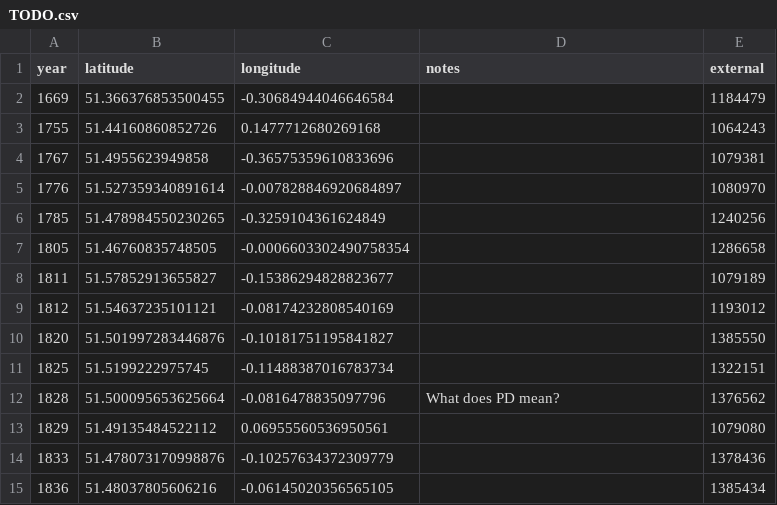
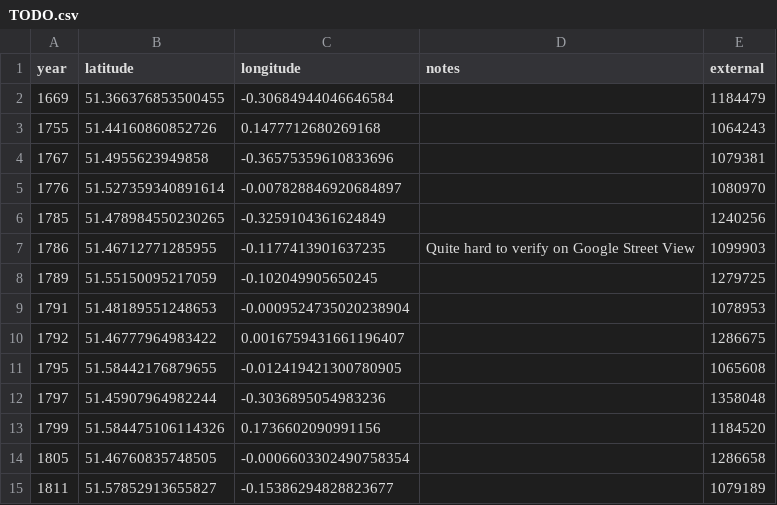
Before and after one commit to aelmekeev/year-on-facade, a CSV file: csv/TODO.csv, drawn as a sheet; only a part is shown; the shorter side is filled out with more unchanged rows; the diff names each change by its address in the sheet, - before the commit and + after, or states it on an @@ line.

Commit message:
07.06.2022 TODO (#48)

```diff
--- a/csv/TODO.csv
+++ b/csv/TODO.csv
+row 7: 1786 | 51.46712771285955 | -0.1177413901637235 | Quite hard to verify on Google Street View | 1099903
+row 8: 1789 | 51.55150095217059 | -0.102049905650245 |  | 1279725
+row 9: 1791 | 51.48189551248653 | -0.0009524735020238904 |  | 1078953
+row 10: 1792 | 51.46777964983422 | 0.0016759431661196407 |  | 1286675
+row 11: 1795 | 51.58442176879655 | -0.012419421300780905 |  | 1065608
+row 12: 1797 | 51.45907964982244 | -0.3036895054983236 |  | 1358048
+row 13: 1799 | 51.584475106114326 | 0.1736602090991156 |  | 1184520
```
Also changed, not shown: 9 other files.
